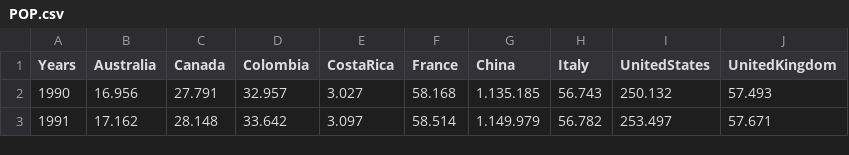
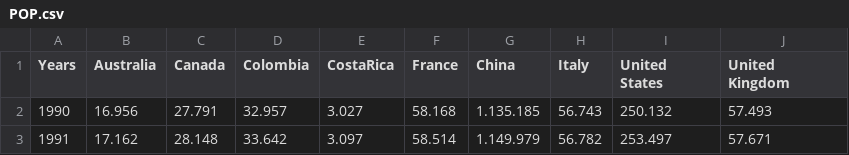
Before and after one commit to Alexandremw76/Projeto_icdi, a CSV file: Data_set/POP.csv, drawn as a sheet; only a part is shown.

Commit message:
Update POP.csv

```diff
--- a/Data_set/POP.csv
+++ b/Data_set/POP.csv
@@ -1,2 +1,2 @@
-Years,Australia,Canada,Colombia,CostaRica,France,China,Italy,UnitedStates,UnitedKingdom
+Years,Australia,Canada,Colombia,CostaRica,France,China,Italy,United States,United Kingdom
 1990,16.956,27.791,32.957,3.027,58.168,1.135.185,56.743,250.132,57.493
```
